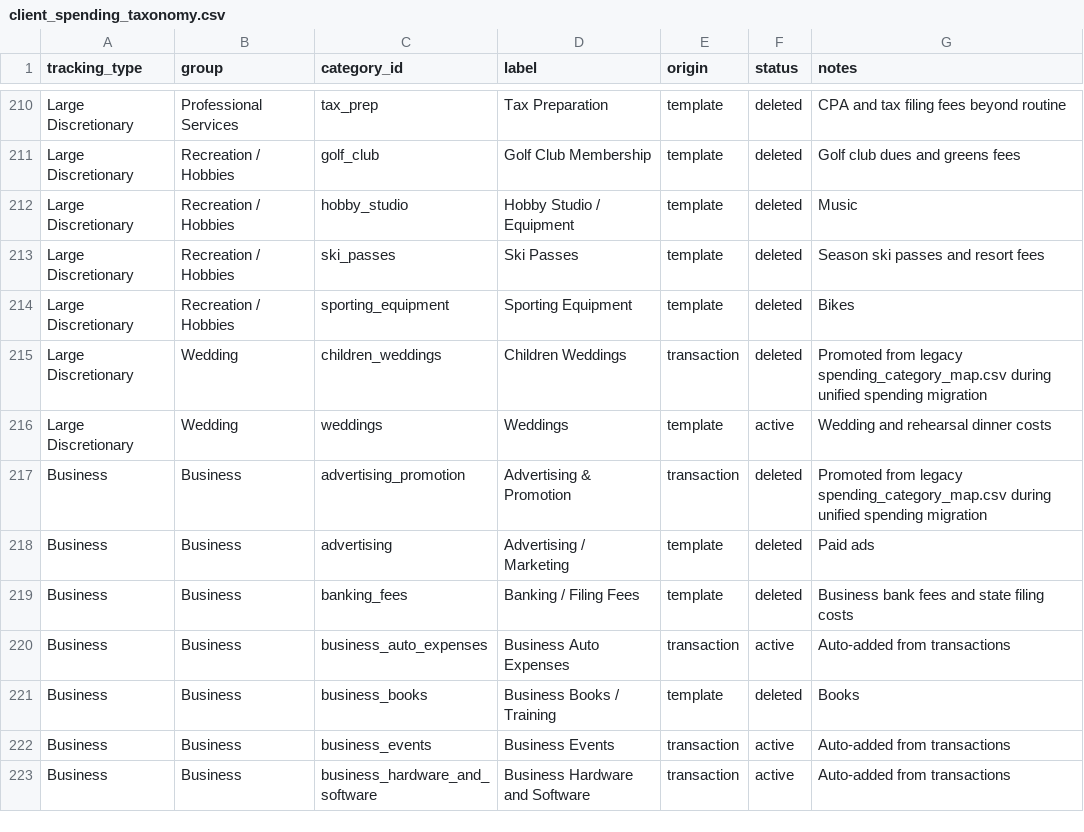
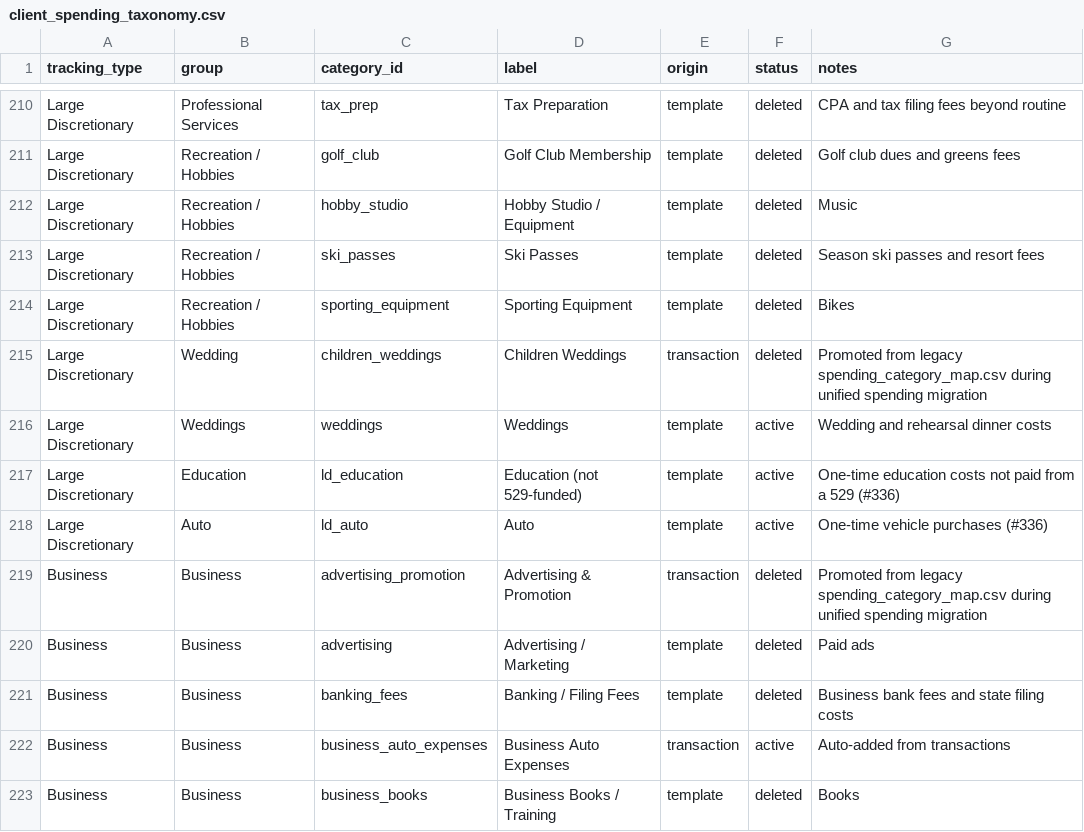
Before and after one commit to matthartzman/retirement_system, a CSV file: input/demo/client_spending_taxonomy.csv, drawn as a sheet; only a part is shown, gaps mark what is left out; the shorter side is filled out with more unchanged rows.

```diff
--- a/input/demo/client_spending_taxonomy.csv
+++ b/input/demo/client_spending_taxonomy.csv
@@ -215,3 +215,5 @@ Large Discretionary,Recreation / Hobbies,sporting_equipment,Sporting Equipment,t
 Large Discretionary,Wedding,children_weddings,Children Weddings,transaction,deleted,Promoted from legacy spending_category_map.csv during unified spending migration
-Large Discretionary,Wedding,weddings,Weddings,template,active,Wedding and rehearsal dinner costs
+Large Discretionary,Weddings,weddings,Weddings,template,active,Wedding and rehearsal dinner costs
+Large Discretionary,Education,ld_education,Education (not 529-funded),template,active,One-time education costs not paid from a 529 (#336)
+Large Discretionary,Auto,ld_auto,Auto,template,active,One-time vehicle purchases (#336)
 Business,Business,advertising_promotion,Advertising & Promotion,transaction,deleted,Promoted from legacy spending_category_map.csv during unified spending migration
```
Also changed, not shown: 11 other files.
